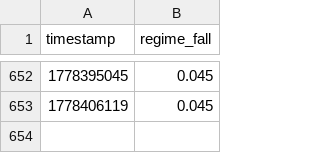
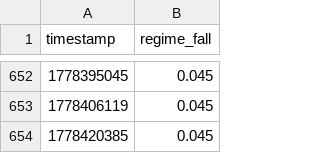
Before and after one commit to pairie-koh/Oracle-Labs-V2, a CSV file: price_history/prices.csv, drawn as a sheet; only a part is shown, gaps mark what is left out.

```diff
--- a/price_history/prices.csv
+++ b/price_history/prices.csv
@@ -653 +653,2 @@ timestamp,regime_fall
 1778406119,0.045
+1778420385,0.045
```
Also changed, not shown: scores_history.csv, 21 other files.
